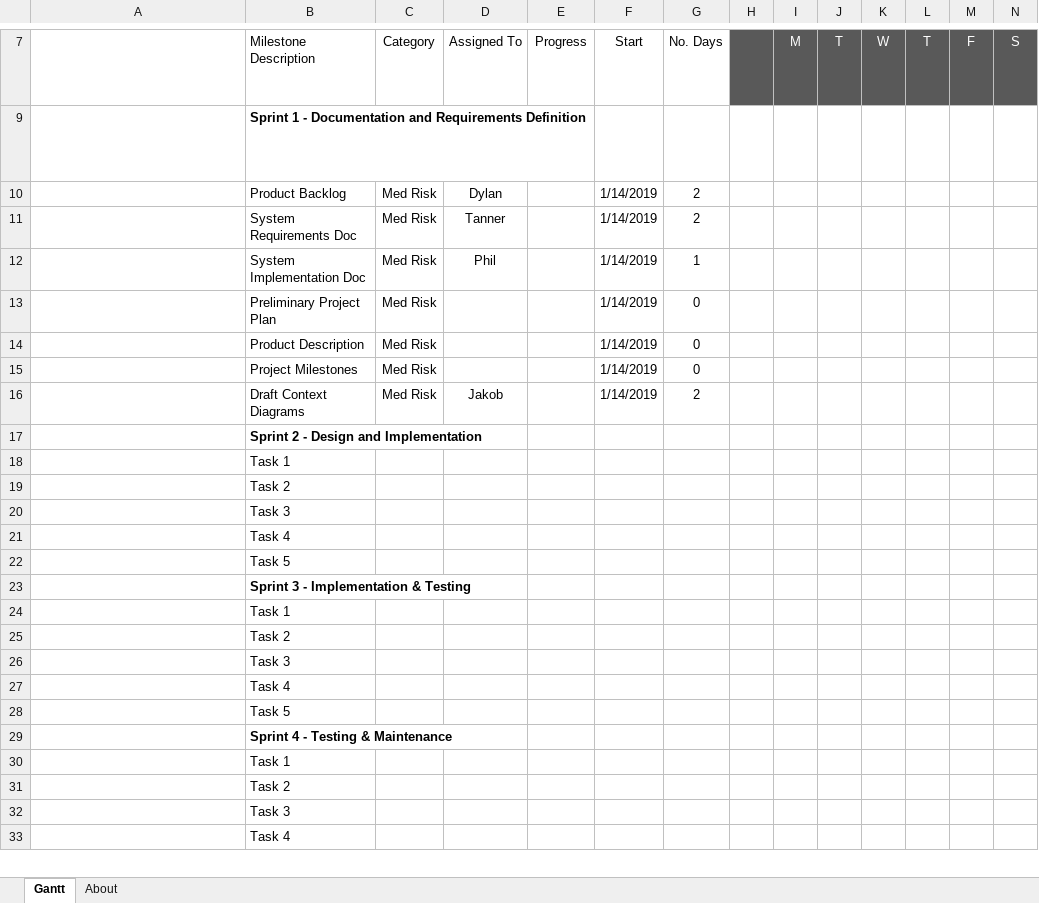
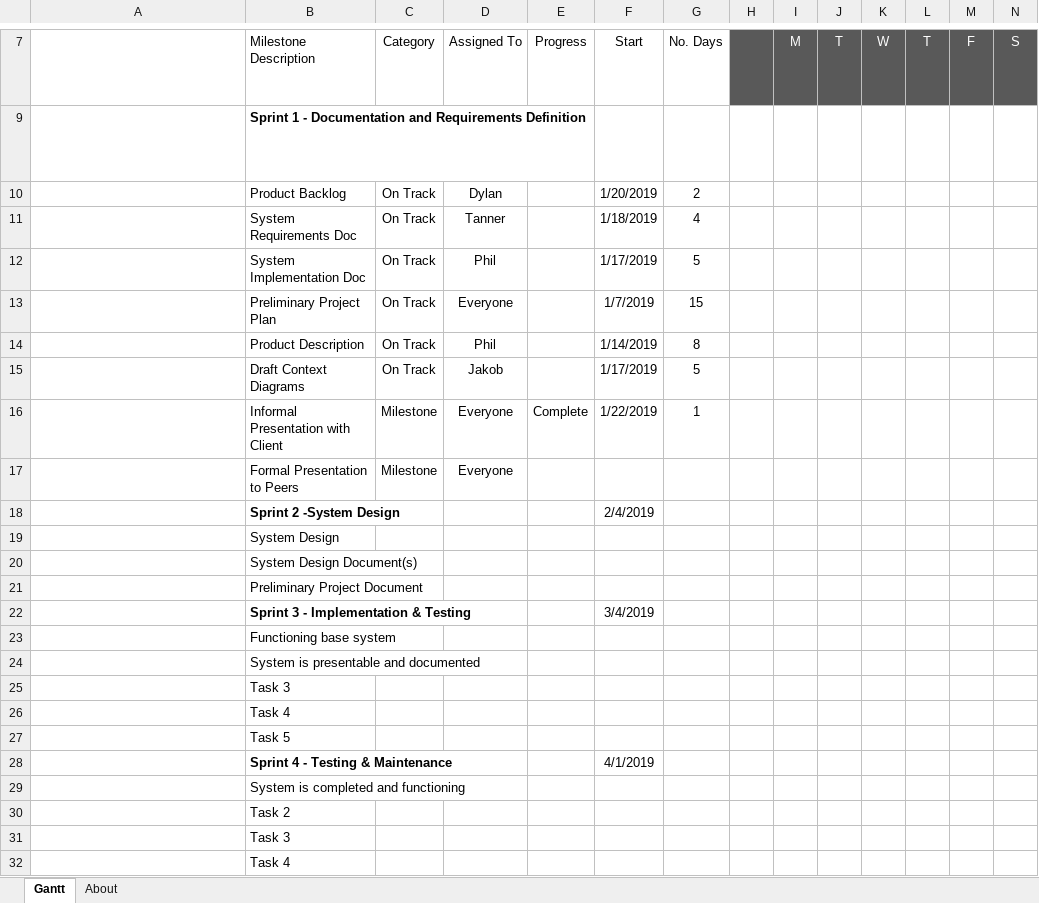
Before and after one commit to Thatawesomeguy4/FiddlePracticeAppCPSC4910, an Excel workbook: System Implementation Doc.xlsx, sheet Gantt, drawn as a sheet; only a part is shown, gaps mark what is left out; long unchanged cells end in …; values as stored, in another font and other column widths than the file's, no borders; charts and pictures and conditional formats and table styles not drawn; removed rows and columns are numbered as before the commit, all else as after; rows hold the shown columns only; the diff covers the shown part only; the diff names each change by its address in the sheet, - before the commit and + after, or states it on an @@ line.

Commit message:
Add files via upload

```diff
--- a/System Implementation Doc.xlsx (sheet Gantt)
+++ b/System Implementation Doc.xlsx (sheet Gantt)
-C10:C12: Med Risk
+C10:C12: On Track
-F10: 1/14/2019
+F10: 1/20/2019
-F11: 1/14/2019
+F11: 1/18/2019
-G11: 2
+G11: 4
-F12: 1/14/2019
+F12: 1/17/2019
-G12: 1
+G12: 5
-row 13:  | Preliminary Project Plan | Med Risk |  |  | 1/14/2019 | 0
-row 14:  | Product Description | Med Risk |  |  | 1/14/2019 | 0
-row 15:  | Project Milestones | Med Risk |  |  | 1/14/2019 | 0
+row 13:  | Preliminary Project Plan | On Track | Everyone |  | 1/7/2019 | 15
+row 14:  | Product Description | On Track | Phil |  | 1/14/2019 | 8
-C15: Med Risk
+C15: On Track
-F15: 1/14/2019
+F15: 1/17/2019
-G15: 2
+G15: 5
+row 16:  | Informal Presentation with Client | Milestone | Everyone | Complete | 1/22/2019 | 1
+row 17:  | Formal Presentation to Peers | Milestone | Everyone
+row 18:  | Sprint 2 -System Design |  |  |  | 2/4/2019
-B19: Sprint 2 - Design and Implementation
+B19: System Design
-B19 bold: on
+B19 bold: off
-B20: Task 1
+B20: System Design Document(s)
-B21: Task 2
+B21: Preliminary Project Document
+row 22:  | Sprint 3 - Implementation & Testing |  |  |  | 3/4/2019
+row 23:  | Functioning base system
+row 24:  | System is presentable and documented
-row 23:  | Sprint 3 - Implementation & Testing
-row 24:  | Task 1
-row 25:  | Task 2
-row 26:  | Task 3
-row 27:  | Task 4
-row 28:  | Task 5
-F28: (empty)
+F28: 4/1/2019
-B29: Task 1
+B29: System is completed and functioning
```
Also changed, not shown: 2 added rows and cell formats elsewhere in this sheet, formulas that keep their value.
